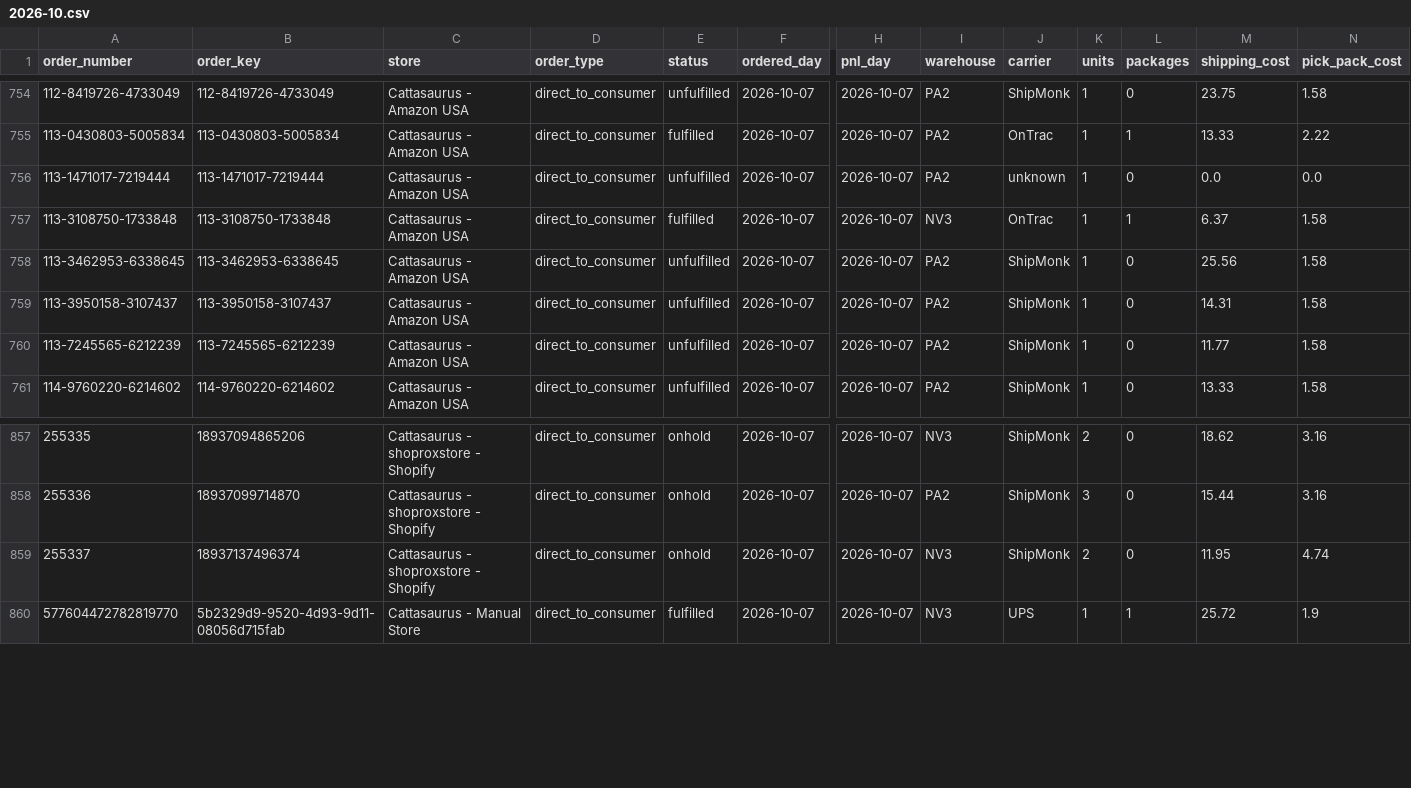
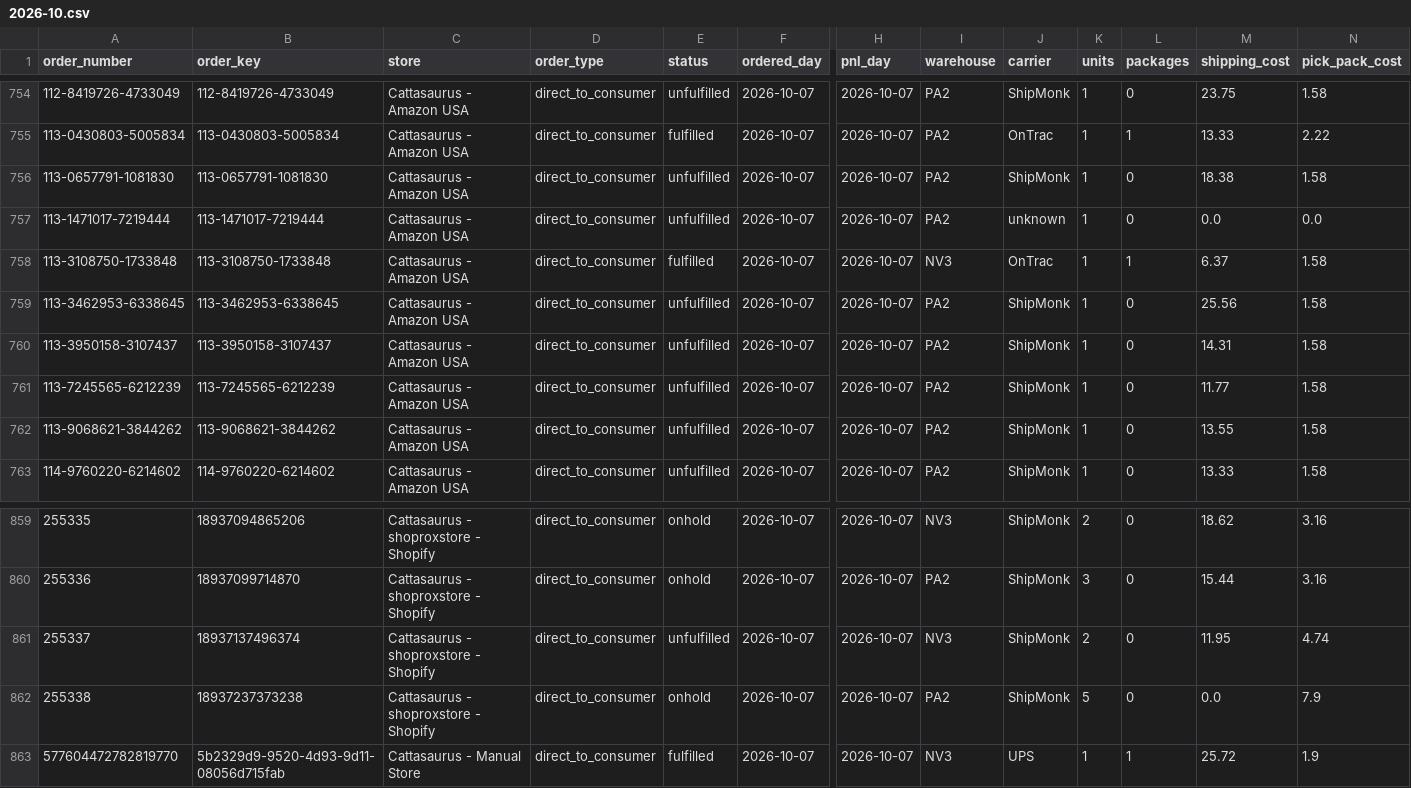
Before and after one commit to taitran-star/ctu-fin-sync-8x2k, a CSV file: data/shipmonk_orders/2026-10.csv, drawn as a sheet; only a part is shown, gaps mark what is left out; addresses are those after the commit; rows hold the shown columns only; the diff names each change by its address in the sheet, - before the commit and + after, or states it on an @@ line.

```diff
--- a/data/shipmonk_orders/2026-10.csv
+++ b/data/shipmonk_orders/2026-10.csv
+row 756: 113-0657791-1081830 | 113-0657791-1081830 | Cattasaurus - Amazon USA | direct_to_consumer | unfulfilled | 2026-10-07 | 2026-10-07 | PA2 | ShipMonk | 1 | 0 | 18.38 | 1.58
+row 762: 113-9068621-3844262 | 113-9068621-3844262 | Cattasaurus - Amazon USA | direct_to_consumer | unfulfilled | 2026-10-07 | 2026-10-07 | PA2 | ShipMonk | 1 | 0 | 13.55 | 1.58
-E861 (status): onhold
+E861 (status): unfulfilled
+row 862: 255338 | 18937237373238 | Cattasaurus - shoproxstore - Shopify | direct_to_consumer | onhold | 2026-10-07 | 2026-10-07 | PA2 | ShipMonk | 5 | 0 | 0.0 | 7.9
```
Also changed, not shown: 1 other file.
